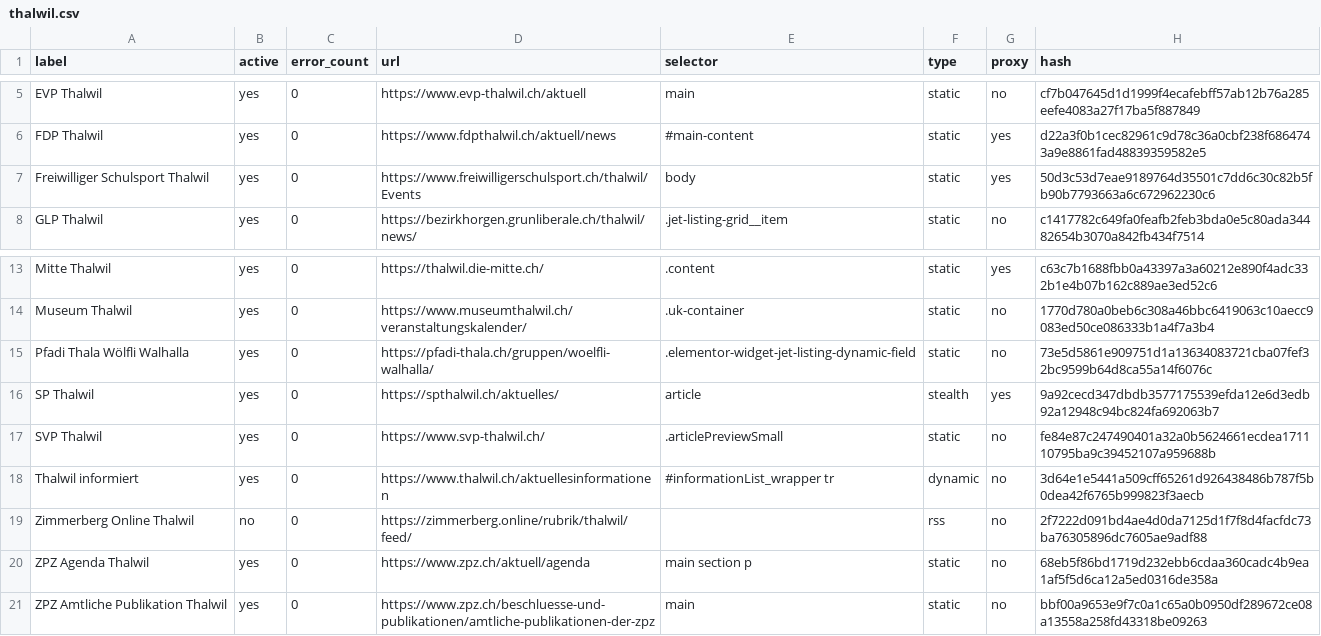
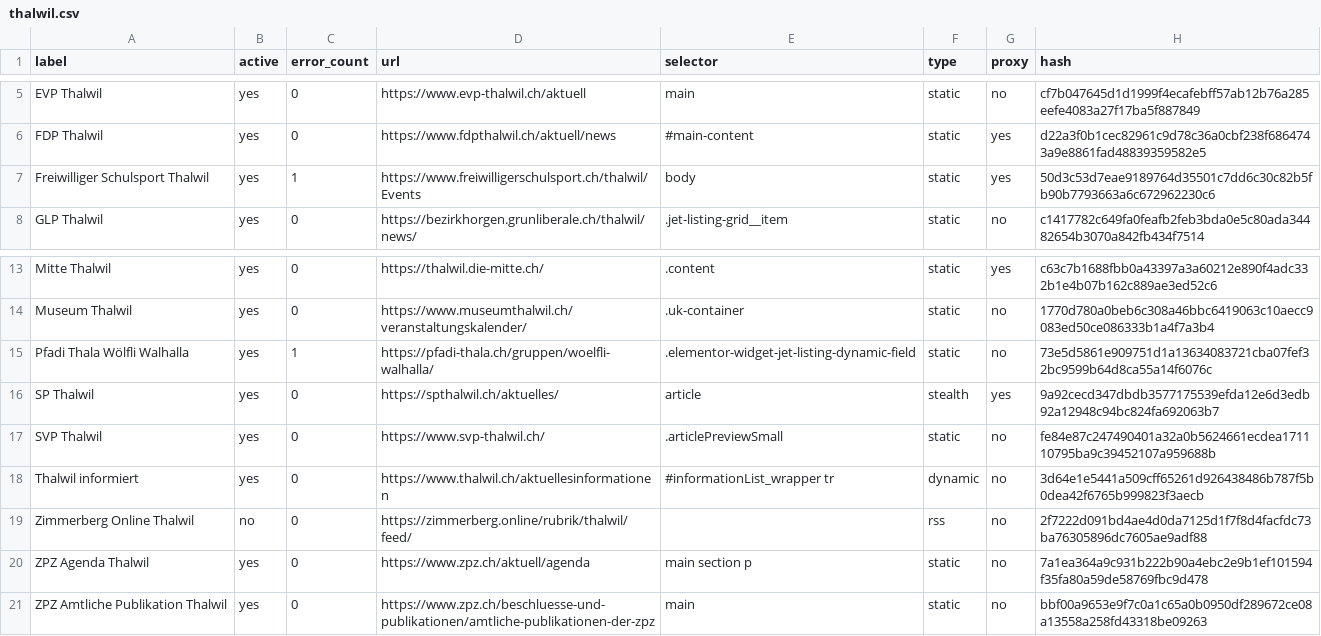
Before and after one commit to metaodi/website-monitor, a CSV file: csv/thalwil.csv, drawn as a sheet; only a part is shown, gaps mark what is left out.

Commit message:
Update csv/thalwil.csv with updated hashes

```diff
--- a/csv/thalwil.csv
+++ b/csv/thalwil.csv
@@ -6,3 +6,3 @@ label,active,error_count,url,selector,type,proxy,hash
 "FDP Thalwil",yes,0,https://www.fdpthalwil.ch/aktuell/news,#main-content,static,yes,d22a3f0b1cec82961c9d78c36a0cbf238f6864743a9e8861fad48839359582e5
-"Freiwilliger Schulsport Thalwil",yes,0,https://www.freiwilligerschulsport.ch/thalwil/Events,body,static,yes,50d3c53d7eae9189764d35501c7dd6c30c82b5fb90b7793663a6c672962230c6
+"Freiwilliger Schulsport Thalwil",yes,1,https://www.freiwilligerschulsport.ch/thalwil/Events,body,static,yes,50d3c53d7eae9189764d35501c7dd6c30c82b5fb90b7793663a6c672962230c6
 "GLP Thalwil",yes,0,https://bezirkhorgen.grunliberale.ch/thalwil/news/,.jet-listing-grid__item,static,no,c1417782c649fa0feafb2feb3bda0e5c80ada34482654b3070a842fb434f7514
@@ -14,3 +14,3 @@ label,active,error_count,url,selector,type,proxy,hash
 "Museum Thalwil",yes,0,https://www.museumthalwil.ch/veranstaltungskalender/,.uk-container,static,no,1770d780a0beb6c308a46bbc6419063c10aecc9083ed50ce086333b1a4f7a3b4
-"Pfadi Thala Wölfli Walhalla",yes,0,https://pfadi-thala.ch/gruppen/woelfli-walhalla/,.elementor-widget-jet-listing-dynamic-field,static,no,73e5d5861e909751d1a13634083721cba07fef32bc9599b64d8ca55a14f6076c
+"Pfadi Thala Wölfli Walhalla",yes,1,https://pfadi-thala.ch/gruppen/woelfli-walhalla/,.elementor-widget-jet-listing-dynamic-field,static,no,73e5d5861e909751d1a13634083721cba07fef32bc9599b64d8ca55a14f6076c
 "SP Thalwil",yes,0,https://spthalwil.ch/aktuelles/,article,stealth,yes,9a92cecd347dbdb3577175539efda12e6d3edb92a12948c94bc824fa692063b7
@@ -19,3 +19,3 @@ label,active,error_count,url,selector,type,proxy,hash
 "Zimmerberg Online Thalwil",no,0,https://zimmerberg.online/rubrik/thalwil/feed/,"",rss,no,2f7222d091bd4ae4d0da7125d1f7f8d4facfdc73ba76305896dc7605ae9adf88
-"ZPZ Agenda Thalwil",yes,0,https://www.zpz.ch/aktuell/agenda,"main section p",static,no,68eb5f86bd1719d232ebb6cdaa360cadc4b9ea1af5f5d6ca12a5ed0316de358a
+"ZPZ Agenda Thalwil",yes,0,https://www.zpz.ch/aktuell/agenda,"main section p",static,no,7a1ea364a9c931b222b90a4ebc2e9b1ef101594f35fa80a59de58769fbc9d478
 "ZPZ Amtliche Publikation Thalwil",yes,0,https://www.zpz.ch/beschluesse-und-publikationen/amtliche-publikationen-der-zpz,main,static,no,bbf00a9653e9f7c0a1c65a0b0950df289672ce08a13558a258fd43318be09263
```
Also changed, not shown: 2 other files.
